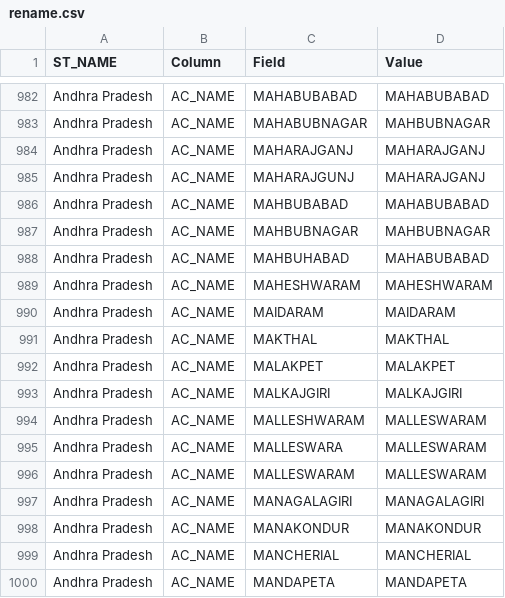
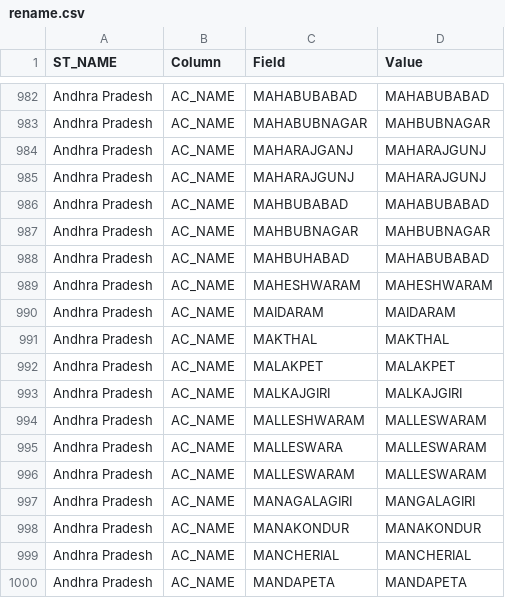
Before and after one commit to tswaroop/election, a CSV file: rename.csv, drawn as a sheet; only a part is shown, gaps mark what is left out.

Commit message:
added sikkim and AP data

```diff
--- a/rename.csv
+++ b/rename.csv
@@ -983,4 +983,4 @@ Andhra Pradesh,AC_NAME,MAHABUBABAD,MAHABUBABAD
 Andhra Pradesh,AC_NAME,MAHABUBNAGAR,MAHBUBNAGAR
-Andhra Pradesh,AC_NAME,MAHARAJGANJ,MAHARAJGANJ
-Andhra Pradesh,AC_NAME,MAHARAJGUNJ,MAHARAJGANJ
+Andhra Pradesh,AC_NAME,MAHARAJGANJ,MAHARAJGUNJ
+Andhra Pradesh,AC_NAME,MAHARAJGUNJ,MAHARAJGUNJ
 Andhra Pradesh,AC_NAME,MAHBUBABAD,MAHABUBABAD
@@ -996,3 +996,3 @@ Andhra Pradesh,AC_NAME,MALLESWARA,MALLESWARAM
 Andhra Pradesh,AC_NAME,MALLESWARAM,MALLESWARAM
-Andhra Pradesh,AC_NAME,MANAGALAGIRI,MANAGALAGIRI
+Andhra Pradesh,AC_NAME,MANAGALAGIRI,MANGALAGIRI
 Andhra Pradesh,AC_NAME,MANAKONDUR,MANAKONDUR
```
Also changed, not shown: 1 other file.
